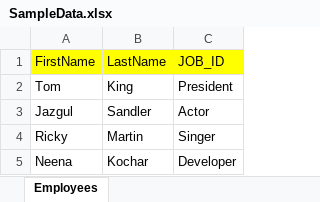
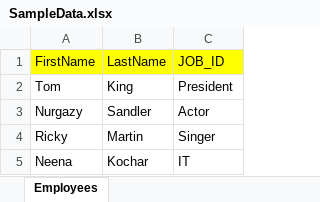
Before and after one commit to ZhazgulOmurbekova/chicagoCucumberJUnitFrame, an Excel workbook: src/SampleData.xlsx, sheet Employees, drawn as a sheet; values as stored, in another font and other column widths than the file's, no borders; the diff names each change by its address in the sheet, - before the commit and + after, or states it on an @@ line.

```diff
--- a/src/SampleData.xlsx (sheet Employees)
+++ b/src/SampleData.xlsx (sheet Employees)
-A3 (FirstName): Jazgul
+A3 (FirstName): Nurgazy
-C5 (JOB_ID): Developer
+C5 (JOB_ID): IT
```
Also changed, not shown: 55 other files.
